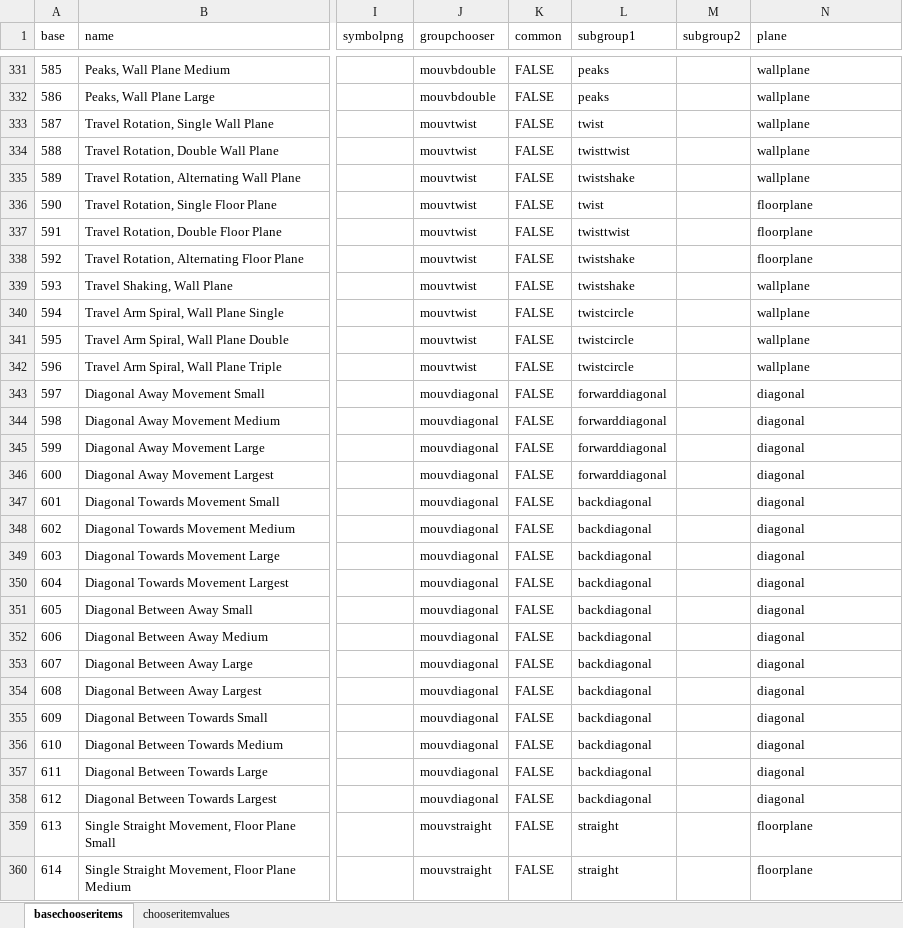
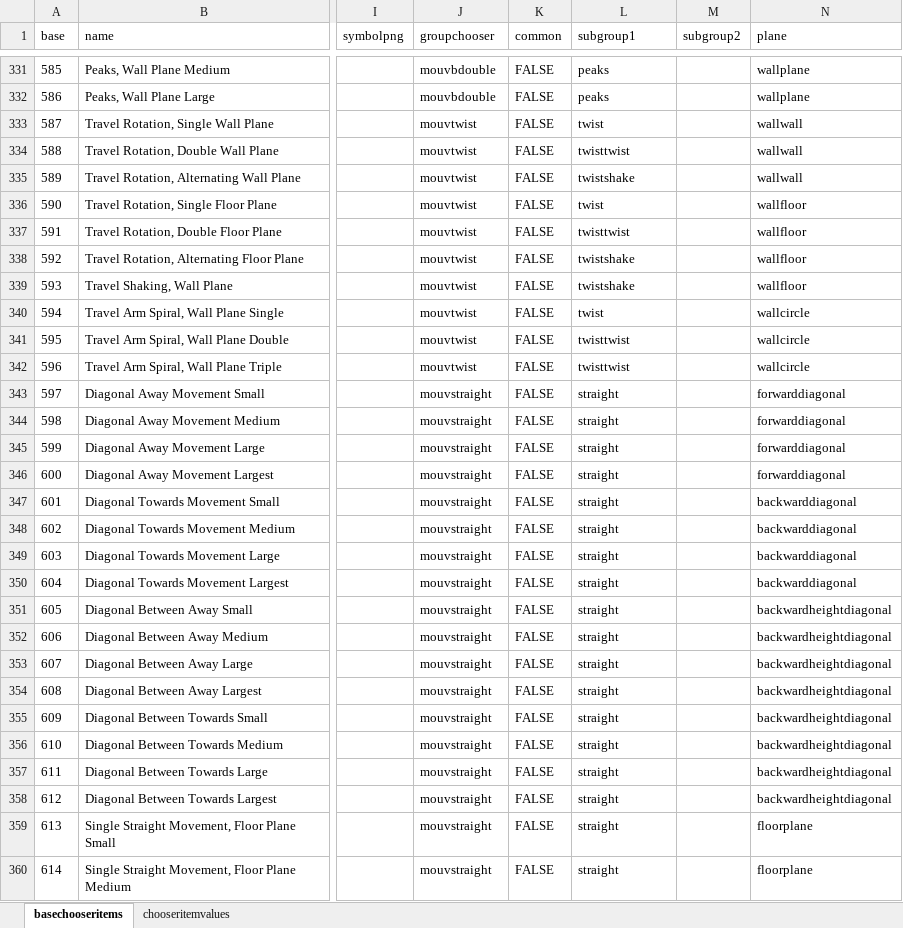
Before and after one commit to JonathanDDuncan/QuickSignEditor, an Excel workbook: chooserclassification.xlsx, sheet basechooseritems, drawn as a sheet; only a part is shown, gaps mark what is left out; values as stored, in another font and other column widths than the file's, no borders; charts and pictures not drawn; the diff covers the shown part only; the diff names each change by its address in the sheet, - before the commit and + after, or states it on an @@ line.

Commit message:
Adding symbols sizes js and improving classification of symbos in group chooser

```diff
--- a/chooserclassification.xlsx (sheet basechooseritems)
+++ b/chooserclassification.xlsx (sheet basechooseritems)
-N333:N335 (plane): wallplane
+N333:N335 (plane): wallwall
-N336:N338 (plane): floorplane
+N336:N338 (plane): wallfloor
-N339 (plane): wallplane
+N339 (plane): wallfloor
-L340 (subgroup1): twistcircle
+L340 (subgroup1): twist
-N340:N342 (plane): wallplane
+N340:N342 (plane): wallcircle
-L341:L342 (subgroup1): twistcircle
+L341:L342 (subgroup1): twisttwist
-J343:J358 (groupchooser): mouvdiagonal
+J343:J358 (groupchooser): mouvstraight
-L343:L346 (subgroup1): forwarddiagonal
+L343:L346 (subgroup1): straight
-N343:N346 (plane): diagonal
+N343:N346 (plane): forwarddiagonal
-L347:L358 (subgroup1): backdiagonal
+L347:L358 (subgroup1): straight
-N347:N350 (plane): diagonal
+N347:N350 (plane): backwarddiagonal
-N351:N358 (plane): diagonal
+N351:N358 (plane): backwardheightdiagonal
```
Also changed, not shown: 95 edited cells elsewhere in this sheet, sheet chooseritemvalues, 6 other files.
